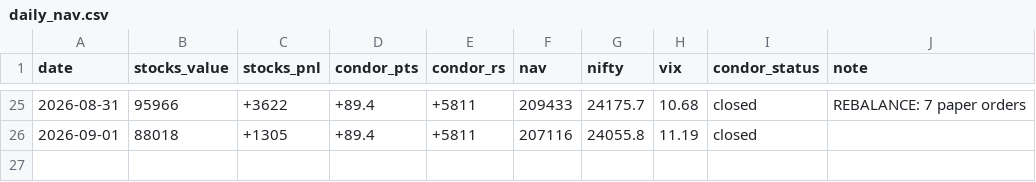
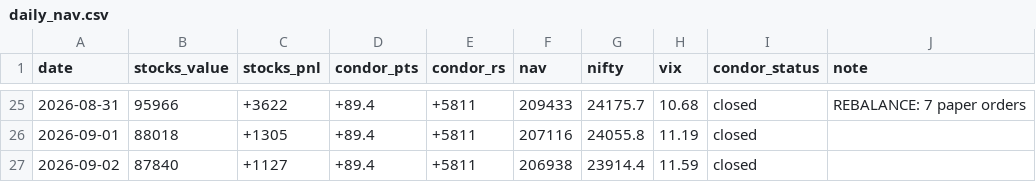
Before and after one commit to Jay2597/combined-book-paper, a CSV file: results/daily_nav.csv, drawn as a sheet; only a part is shown, gaps mark what is left out.

```diff
--- a/results/daily_nav.csv
+++ b/results/daily_nav.csv
@@ -26 +26,2 @@ date,stocks_value,stocks_pnl,condor_pts,condor_rs,nav,nifty,vix,condor_status,no
 2026-09-01,88018,+1305,+89.4,+5811,207116,24055.8,11.19,closed,
+2026-09-02,87840,+1127,+89.4,+5811,206938,23914.4,11.59,closed,
```
